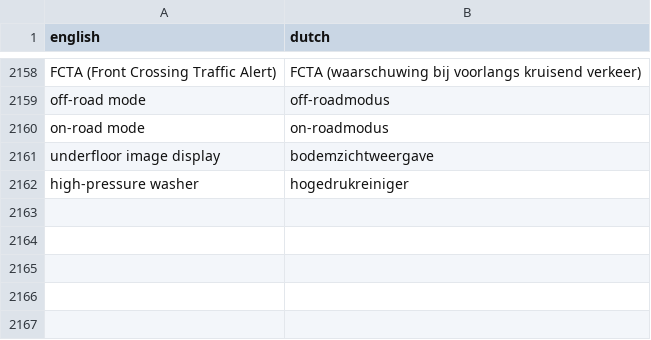
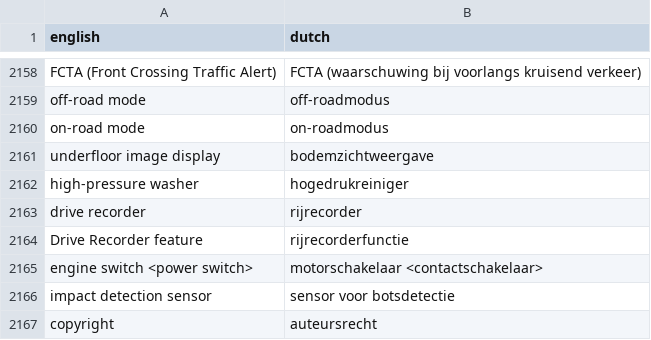
Before and after one commit to fdefoglio/Solterra, a CSV file: terminology.csv, drawn as a sheet; only a part is shown, gaps mark what is left out; the diff names each change by its address in the sheet, - before the commit and + after, or states it on an @@ line.

Commit message:
Update terminology.csv

```diff
--- a/terminology.csv
+++ b/terminology.csv
+row 2163: drive recorder | rijrecorder
+row 2164: Drive Recorder feature | rijrecorderfunctie
+row 2165: engine switch <power switch> | motorschakelaar <contactschakelaar>
+row 2166: impact detection sensor | sensor voor botsdetectie
+row 2167: copyright | auteursrecht
```
